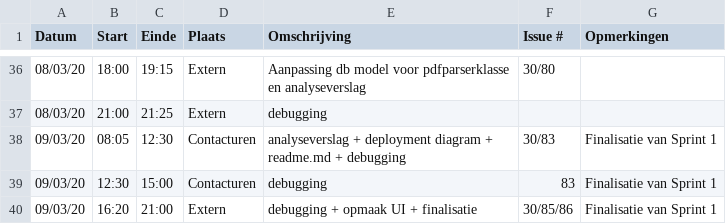
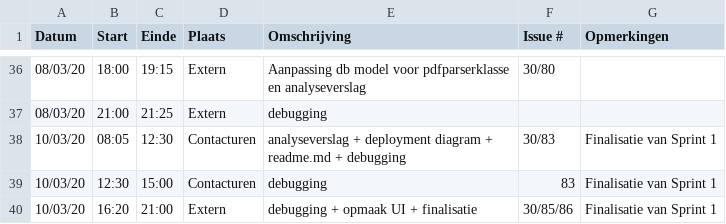
Before and after one commit to philipkukoba/Bachelors-Dissertation-DroneWebApp, a CSV file: logboeken/VanHuyneghemBryan.csv, drawn as a sheet; only a part is shown, gaps mark what is left out.

Commit message:
Update VanHuyneghemBryan.csv

```diff
--- a/logboeken/VanHuyneghemBryan.csv
+++ b/logboeken/VanHuyneghemBryan.csv
@@ -37,4 +37,4 @@ Datum,Start,Einde,Plaats,Omschrijving,Issue #,Opmerkingen
 08/03/20,21:00,21:25,Extern,debugging,,
-09/03/20,08:05,12:30,Contacturen,analyseverslag + deployment diagram + readme.md + debugging,30/83,Finalisatie van Sprint 1
-09/03/20,12:30,15:00,Contacturen,debugging,83,Finalisatie van Sprint 1
-09/03/20,16:20,21:00,Extern,debugging + opmaak UI + finalisatie,30/85/86,Finalisatie van Sprint 1
+10/03/20,08:05,12:30,Contacturen,analyseverslag + deployment diagram + readme.md + debugging,30/83,Finalisatie van Sprint 1
+10/03/20,12:30,15:00,Contacturen,debugging,83,Finalisatie van Sprint 1
+10/03/20,16:20,21:00,Extern,debugging + opmaak UI + finalisatie,30/85/86,Finalisatie van Sprint 1
```
